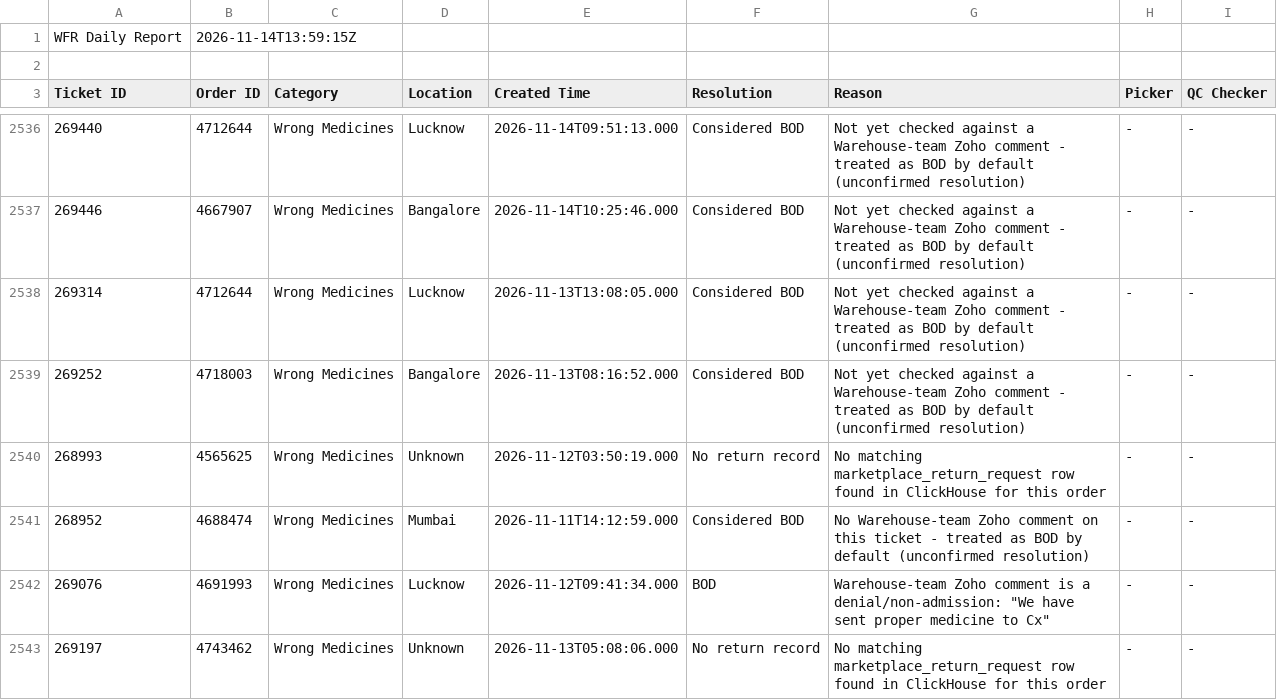
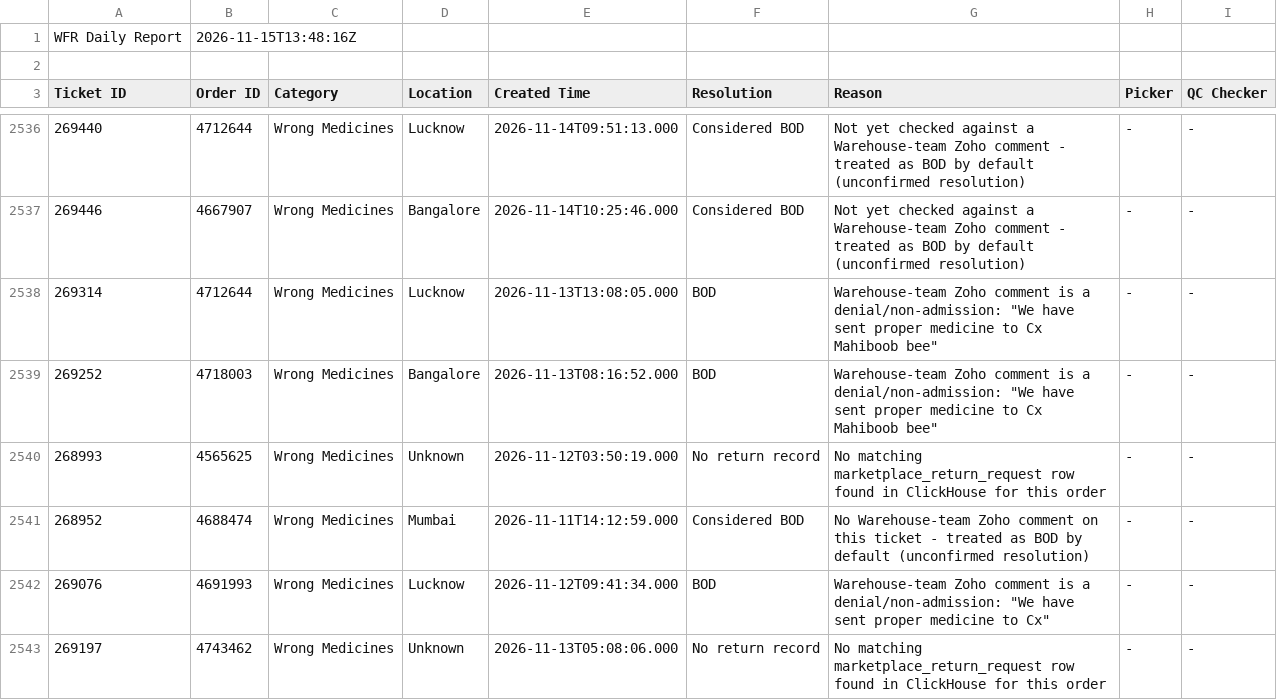
Before and after one commit to vermatanishk/WFR-dashboard-TV-, a CSV file: pipeline/wfr_daily_report.csv, drawn as a sheet; only a part is shown, gaps mark what is left out; the diff covers the shown part only.

```diff
--- a/pipeline/wfr_daily_report.csv
+++ b/pipeline/wfr_daily_report.csv
@@ -1,2 +1,2 @@
-WFR Daily Report,2026-11-14T13:59:15Z
+WFR Daily Report,2026-11-15T13:48:16Z
 
@@ -2537,4 +2537,4 @@ Ticket ID,Order ID,Category,Location,Created Time,Resolution,Reason,Picker,QC Ch
 269446,4667907,Wrong Medicines,Bangalore,2026-11-14T10:25:46.000,Considered BOD,Not yet checked against a Warehouse-team Zoho comment - treated as BOD by default (unconfirmed resolution),-,-
-269314,4712644,Wrong Medicines,Lucknow,2026-11-13T13:08:05.000,Considered BOD,Not yet checked against a Warehouse-team Zoho comment - treated as BOD by default (unconfirmed resolution),-,-
-269252,4718003,Wrong Medicines,Bangalore,2026-11-13T08:16:52.000,Considered BOD,Not yet checked against a Warehouse-team Zoho comment - treated as BOD by default (unconfirmed resolution),-,-
+269314,4712644,Wrong Medicines,Lucknow,2026-11-13T13:08:05.000,BOD,"Warehouse-team Zoho comment is a denial/non-admission: ""We have sent proper medicine to Cx Mahiboob bee""",-,-
+269252,4718003,Wrong Medicines,Bangalore,2026-11-13T08:16:52.000,BOD,"Warehouse-team Zoho comment is a denial/non-admission: ""We have sent proper medicine to Cx Mahiboob bee""",-,-
 268993,4565625,Wrong Medicines,Unknown,2026-11-12T03:50:19.000,No return record,No matching marketplace_return_request row found in ClickHouse for this order,-,-
```
Also changed, not shown: 5 added rows and 64 edited cells elsewhere in this file, 19 other files.
